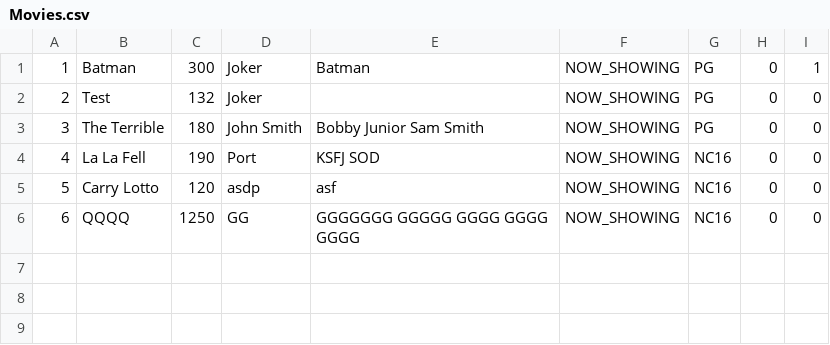
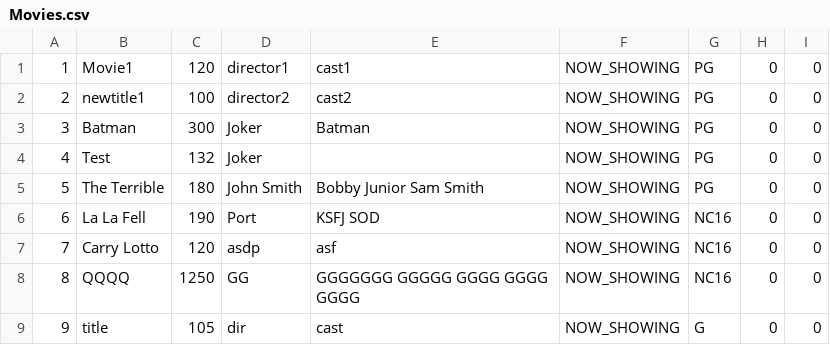
Before and after one commit to michac789/SC2002-MOBLIMA, a CSV file: src/database/Movies.csv, drawn as a sheet; addresses are those after the commit; the diff names each change by its address in the sheet, - before the commit and + after, or states it on an @@ line.

```diff
--- a/src/database/Movies.csv
+++ b/src/database/Movies.csv
+row 1: 1 | Movie1 | 120 | director1 | cast1 | NOW_SHOWING | PG | 0 | 0
+row 2: 2 | newtitle1 | 100 | director2 | cast2 | NOW_SHOWING | PG | 0 | 0
@@ column A renumbered between rows 3 and 8 @@
-I3: 1
+I3: 0
+row 9: 9 | title | 105 | dir | cast | NOW_SHOWING | G | 0 | 0
```
Also changed, not shown: 12 other files.
